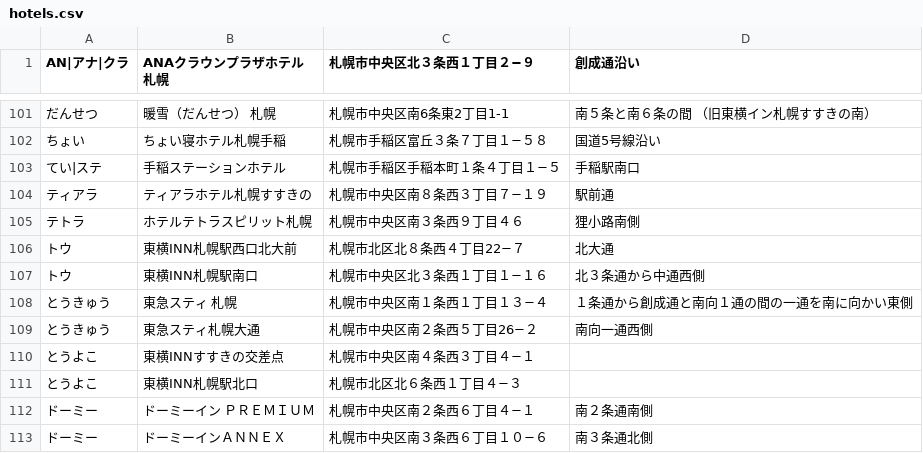
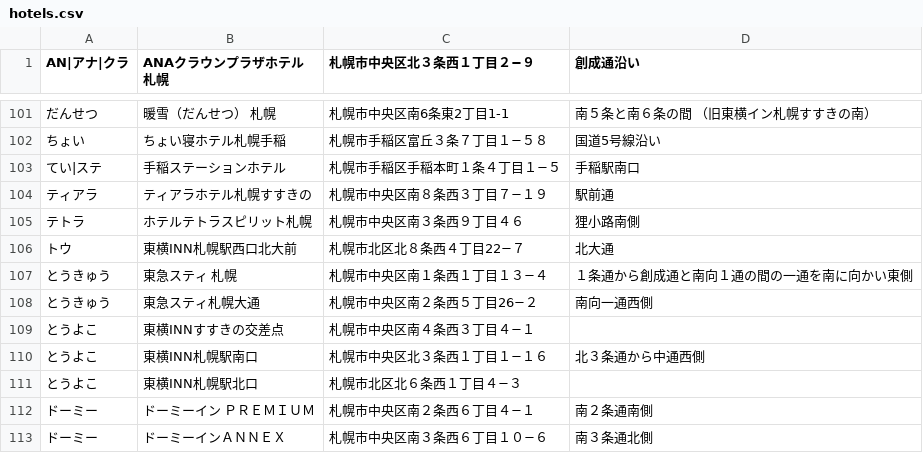
Before and after one commit to mjmu-web/sapporo_hotel_list, a CSV file: data/hotels.csv, drawn as a sheet; only a part is shown, gaps mark what is left out; removed rows and columns are numbered as before the commit, all else as after; the diff names each change by its address in the sheet, - before the commit and + after, or states it on an @@ line.

Commit message:
Update hotels.csv from admin panel

```diff
--- a/data/hotels.csv
+++ b/data/hotels.csv
-row 107: トウ | 東横INN札幌駅南口 | 札幌市中央区北３条西１丁目１−１６ | 北３条通から中通西側
+row 110: とうよこ | 東横INN札幌駅南口 | 札幌市中央区北３条西１丁目１−１６ | 北３条通から中通西側
```
